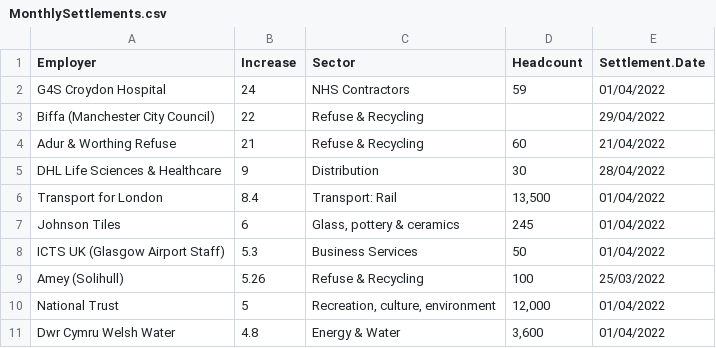
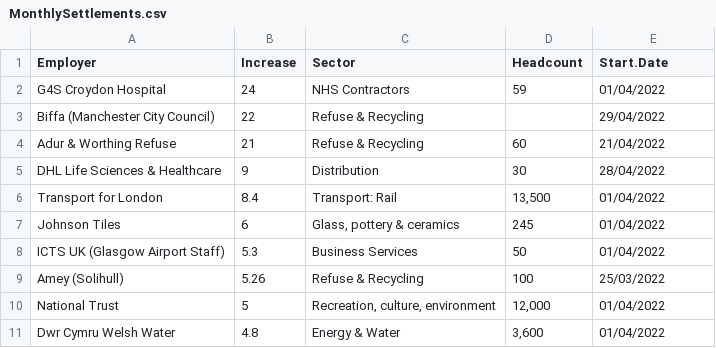
Before and after one commit to GMBresearch/labmarket, a CSV file: MonthlySettlements.csv, drawn as a sheet.

Commit message:
Update MonthlySettlements.csv

```diff
--- a/MonthlySettlements.csv
+++ b/MonthlySettlements.csv
@@ -1,2 +1,2 @@
-Employer,Increase,Sector,Headcount,Settlement.Date
+Employer,Increase,Sector,Headcount,Start.Date
 G4S Croydon Hospital,24,NHS Contractors,59,01/04/2022
```
